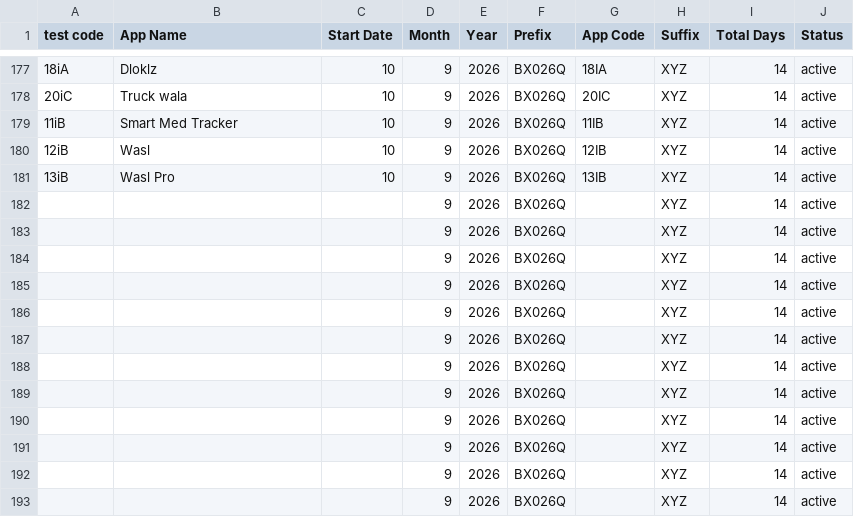
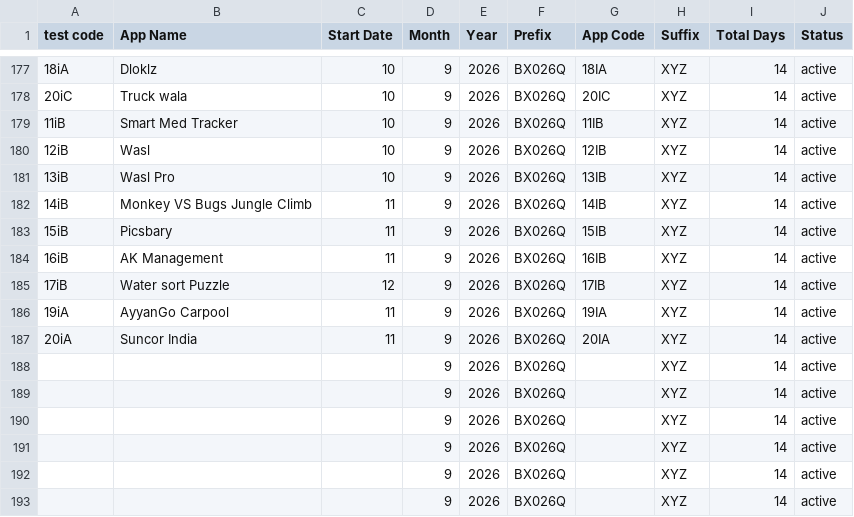
Before and after one commit to weapptesters-design/Tryoldweb, a CSV file: orders.csv, drawn as a sheet; only a part is shown, gaps mark what is left out.

```diff
--- a/orders.csv
+++ b/orders.csv
@@ -181,8 +181,8 @@ test code,App Name,Start Date,Month ,Year,Prefix,App Code,Suffix ,Total Days,Sta
 13iB,Wasl Pro,10,9,2026,BX026Q,13IB,XYZ,14,active
-,,,9,2026,BX026Q,,XYZ,14,active
-,,,9,2026,BX026Q,,XYZ,14,active
-,,,9,2026,BX026Q,,XYZ,14,active
-,,,9,2026,BX026Q,,XYZ,14,active
-,,,9,2026,BX026Q,,XYZ,14,active
-,,,9,2026,BX026Q,,XYZ,14,active
+14iB,Monkey VS Bugs Jungle Climb,11,9,2026,BX026Q,14IB,XYZ,14,active
+15iB,Picsbary,11,9,2026,BX026Q,15IB,XYZ,14,active
+16iB,AK Management ,11,9,2026,BX026Q,16IB,XYZ,14,active
+17iB,Water sort Puzzle ,12,9,2026,BX026Q,17IB,XYZ,14,active
+19iA,AyyanGo Carpool,11,9,2026,BX026Q,19IA,XYZ,14,active
+20iA,Suncor India,11,9,2026,BX026Q,20IA,XYZ,14,active
 ,,,9,2026,BX026Q,,XYZ,14,active
```
Also changed, not shown: 1 other file.
